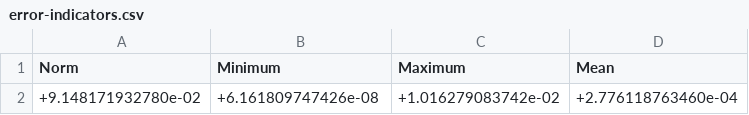
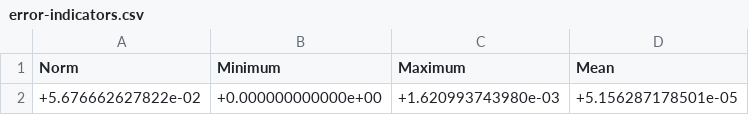
Before and after one commit to LubomirJagos42/palace-aws-demo, a CSV file: freecad_coil_inductance/sim_results/error-indicators.csv, drawn as a sheet; removed rows and columns are numbered as before the commit, all else as after; the diff names each change by its address in the sheet, - before the commit and + after, or states it on an @@ line.

```diff
--- a/freecad_coil_inductance/sim_results/error-indicators.csv
+++ b/freecad_coil_inductance/sim_results/error-indicators.csv
-row 2: +9.148171932780e-02 | +6.161809747426e-08 | +1.016279083742e-02 | +2.776118763460e-04
+row 2: +5.676662627822e-02 | +0.000000000000e+00 | +1.620993743980e-03 | +5.156287178501e-05
```
Also changed, not shown: freecad_coil_inductance/sim_results/domain-E.csv, 50 other files.
